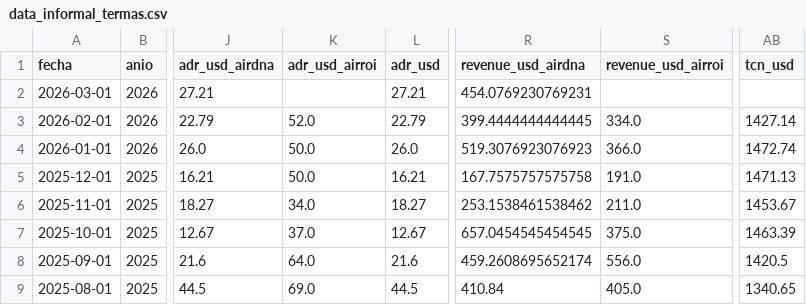
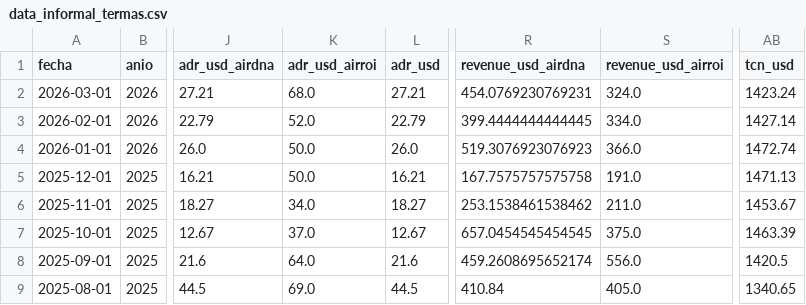
Before and after one commit to carralbal/observatorio-turismo, a CSV file: frontend/public/data/data_informal_termas.csv, drawn as a sheet; only a part is shown, gaps mark what is left out; the diff names each change by its address in the sheet, - before the commit and + after, or states it on an @@ line.

```diff
--- a/frontend/public/data/data_informal_termas.csv
+++ b/frontend/public/data/data_informal_termas.csv
-K2 (adr_usd_airroi): (empty)
+K2 (adr_usd_airroi): 68.0
-S2 (revenue_usd_airroi): (empty)
+S2 (revenue_usd_airroi): 324.0
-AB2 (tcn_usd): (empty)
+AB2 (tcn_usd): 1423.24
```
Also changed, not shown: frontend/public/data/data_aereo.csv, frontend/public/data/data_macro.csv, 1 other file.
